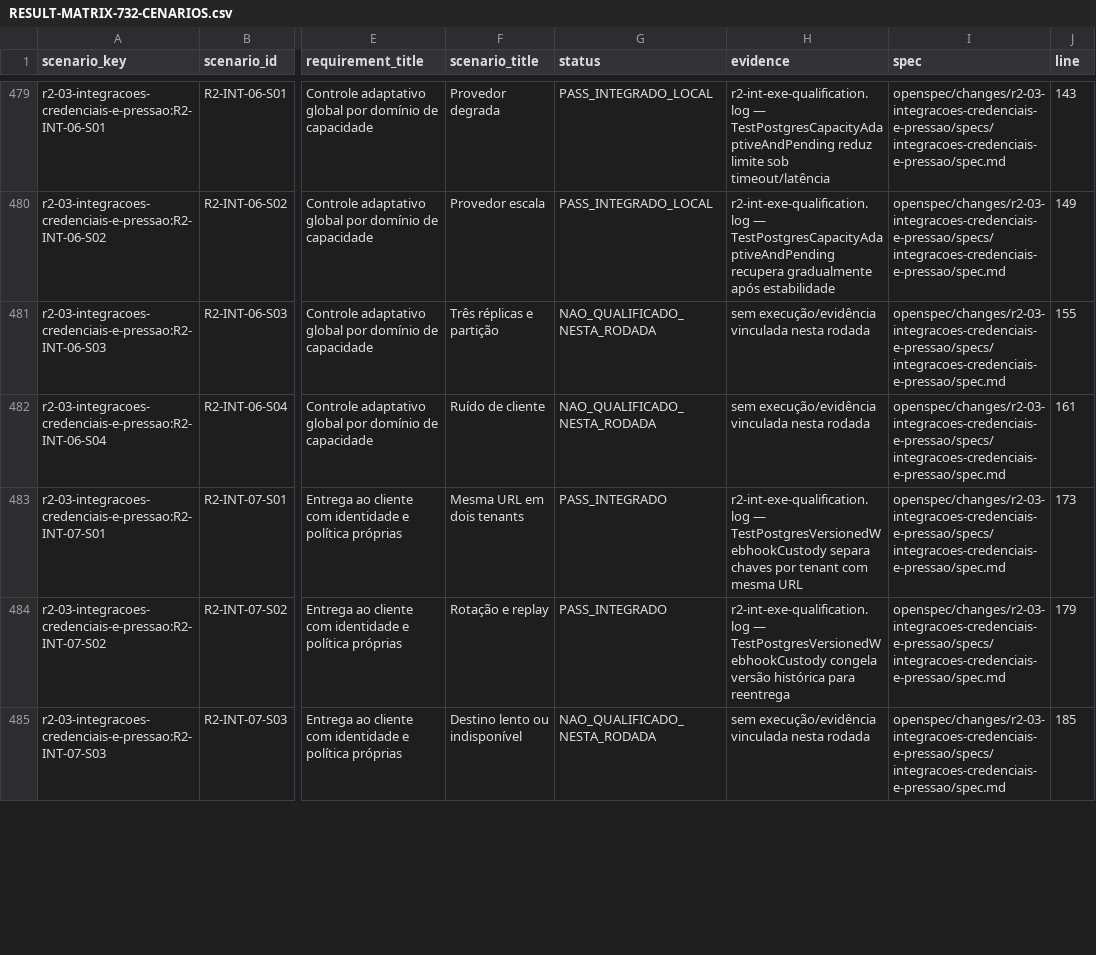
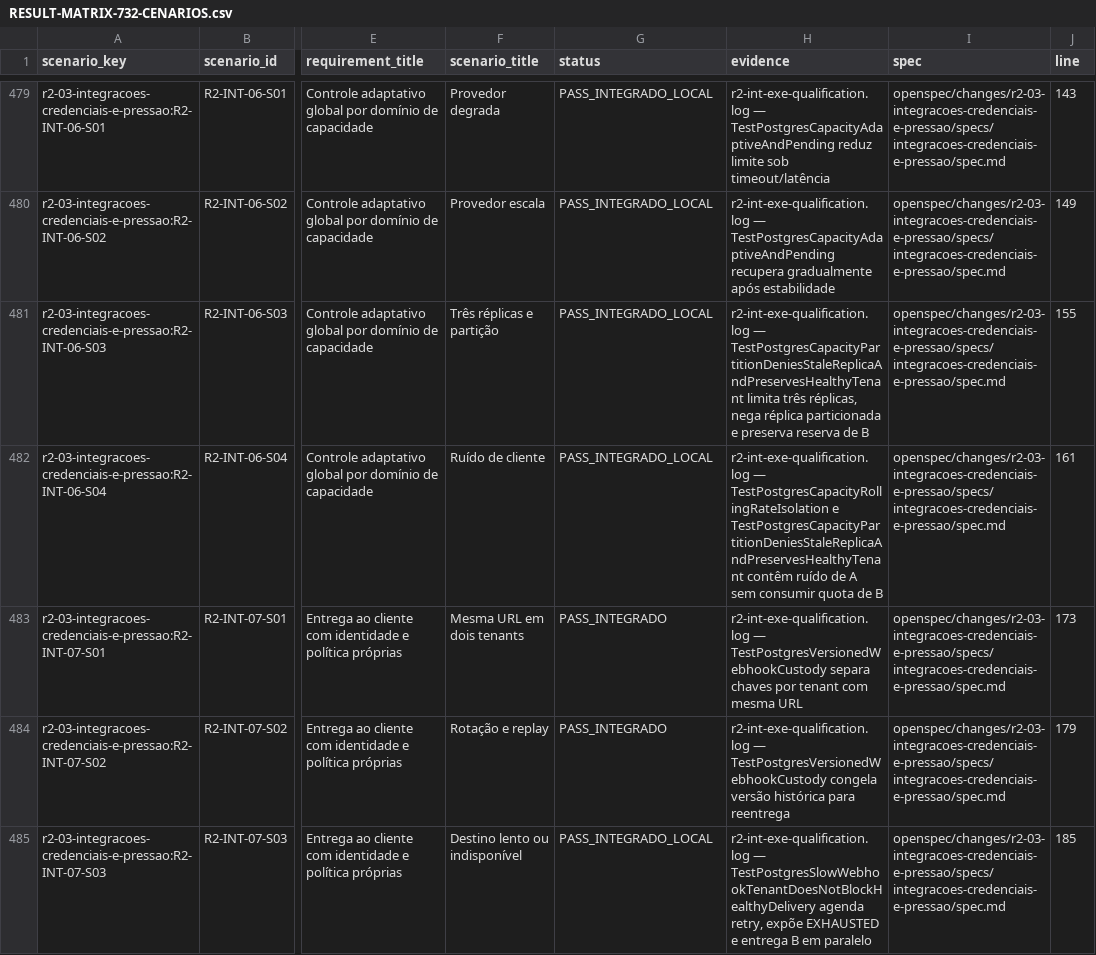
Before and after one commit to leandroclf/ai-hub, a CSV file: docs/reviews/2026-09-09-r4/implementation/RESULT-MATRIX-732-CENARIOS.csv, drawn as a sheet; only a part is shown, gaps mark what is left out; the diff covers the shown part only; the diff names each change by its address in the sheet, - before the commit and + after, or states it on an @@ line.

```diff
--- a/docs/reviews/2026-09-09-r4/implementation/RESULT-MATRIX-732-CENARIOS.csv
+++ b/docs/reviews/2026-09-09-r4/implementation/RESULT-MATRIX-732-CENARIOS.csv
-G481:G482 (status): NAO_QUALIFICADO_NESTA_RODADA
+G481:G482 (status): PASS_INTEGRADO_LOCAL
-H481 (evidence): sem execução/evidência vinculada nesta rodada
+H481 (evidence): r2-int-exe-qualification.log — TestPostgresCapacityPartitionDeniesStaleReplicaAndPreservesHealthyTenant limita três réplicas, nega réplica particionada e preserva reserva de B
-H482 (evidence): sem execução/evidência vinculada nesta rodada
+H482 (evidence): r2-int-exe-qualification.log — TestPostgresCapacityRollingRateIsolation e TestPostgresCapacityPartitionDeniesStaleReplicaAndPreservesHealthyTenant contêm ruído de A sem consumir quota de B
-G485 (status): NAO_QUALIFICADO_NESTA_RODADA
+G485 (status): PASS_INTEGRADO_LOCAL
-H485 (evidence): sem execução/evidência vinculada nesta rodada
+H485 (evidence): r2-int-exe-qualification.log — TestPostgresSlowWebhookTenantDoesNotBlockHealthyDelivery agenda retry, expõe EXHAUSTED e entrega B em paralelo
```
Also changed, not shown: 6 edited cells elsewhere in this file, 6 other files.
